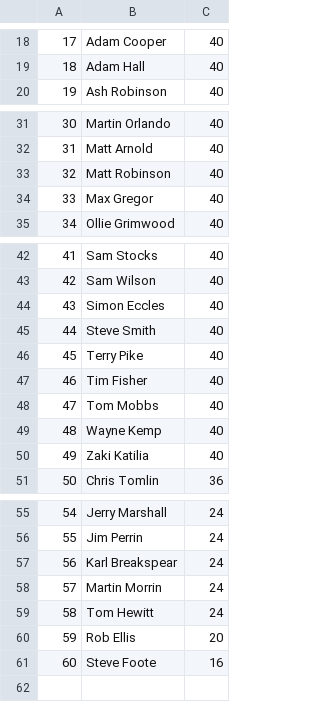
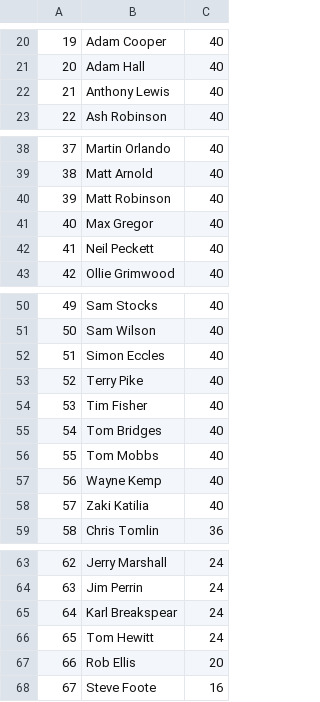
Before and after one commit to tomchewitt/pro-painted-rankings, a CSV file: data/Pro Painted Rankings - rankings.csv, drawn as a sheet; only a part is shown, gaps mark what is left out; removed rows and columns are numbered as before the commit, all else as after; the diff covers the shown part only; the diff names each change by its address in the sheet, - before the commit and + after, or states it on an @@ line.

```diff
--- a/data/Pro Painted Rankings - rankings.csv
+++ b/data/Pro Painted Rankings - rankings.csv
@@ column A renumbered from row 4 down @@
+row 22: 21 | Anthony Lewis | 40
+row 42: 41 | Neil Peckett | 40
-row 45: 44 | Steve Smith | 40
+row 55: 54 | Tom Bridges | 40
-row 58: 57 | Martin Morrin | 24
```
Also changed, not shown: 9 added rows and 3 removed rows elsewhere in this file, data/Pro Painted Rankings - data entry.csv, 4 other files.
